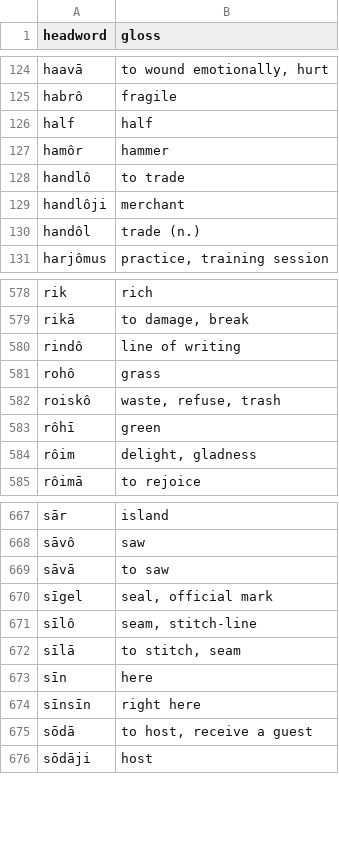
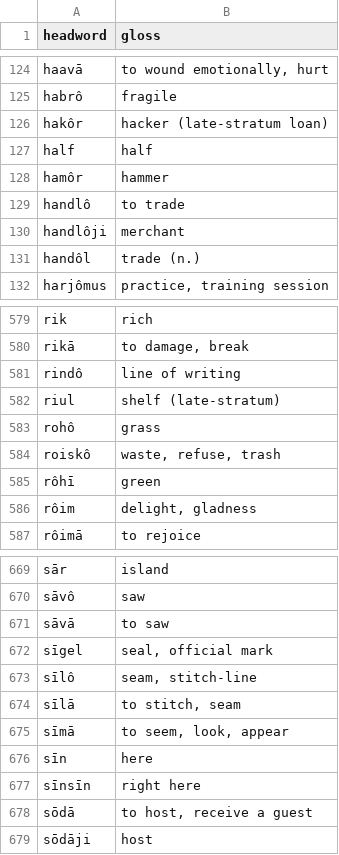
Before and after one commit to quarterback/kels, a TSV file: data/dictionary.tsv, drawn as a sheet; only a part is shown, gaps mark what is left out; the diff names each change by its address in the sheet, - before the commit and + after, or states it on an @@ line.

```diff
--- a/data/dictionary.tsv
+++ b/data/dictionary.tsv
+row 126: hakôr | hacker (late-stratum loan)
+row 582: riul | shelf (late-stratum)
+row 675: sīmā | to seem, look, appear
```
Also changed, not shown: 9 other files.
